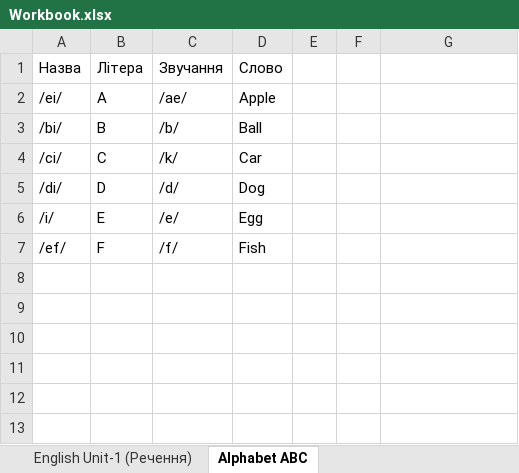
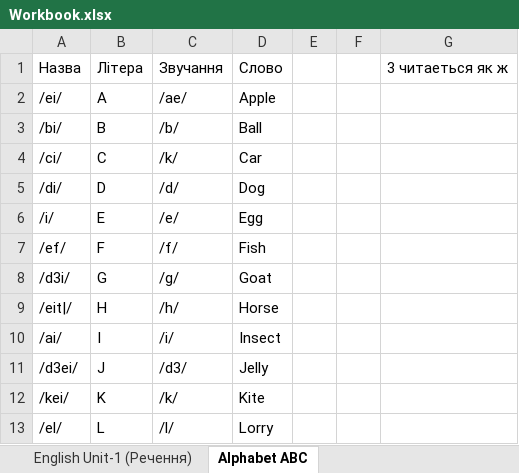
Before and after one commit to JackSparrow-JS/Learning-JS, an Excel workbook: Workbook.xlsx, sheet Alphabet ABC, drawn as a sheet; values as stored, in another font and other column widths than the file's, no borders; the diff names each change by its address in the sheet, - before the commit and + after, or states it on an @@ line.

Commit message:
Added English FlyHigh-1. Lesson 9 (page 46-49) and My Alphabet JKL.

```diff
--- a/Workbook.xlsx (sheet Alphabet ABC)
+++ b/Workbook.xlsx (sheet Alphabet ABC)
-G1: (empty)
+G1: 3 читаеться як ж
+row 8: /d3i/ | G | /g/ | Goat
+row 9: /eit|/ | H | /h/ | Horse
+row 10: /ai/ | I | /i/ | Insect
+row 11: /d3ei/ | J | /d3/ | Jelly
+row 12: /kei/ | K | /k/ | Kite
+row 13: /el/ | L | /l/ | Lorry
```
Also changed, not shown: sheet English Unit-1 (Слова), 1 other file.
